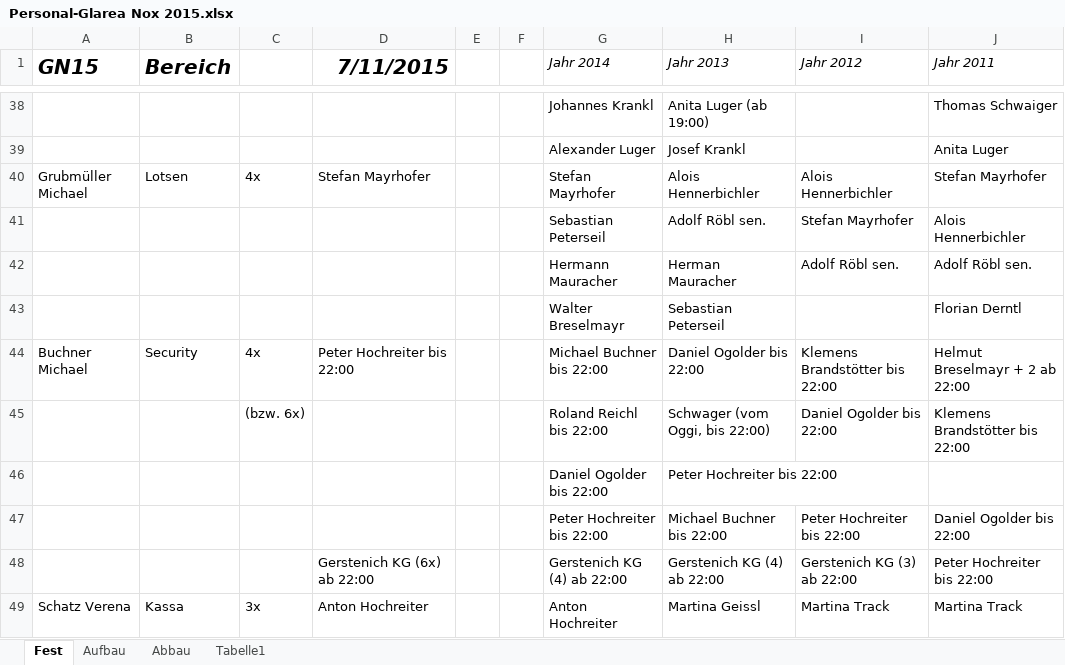
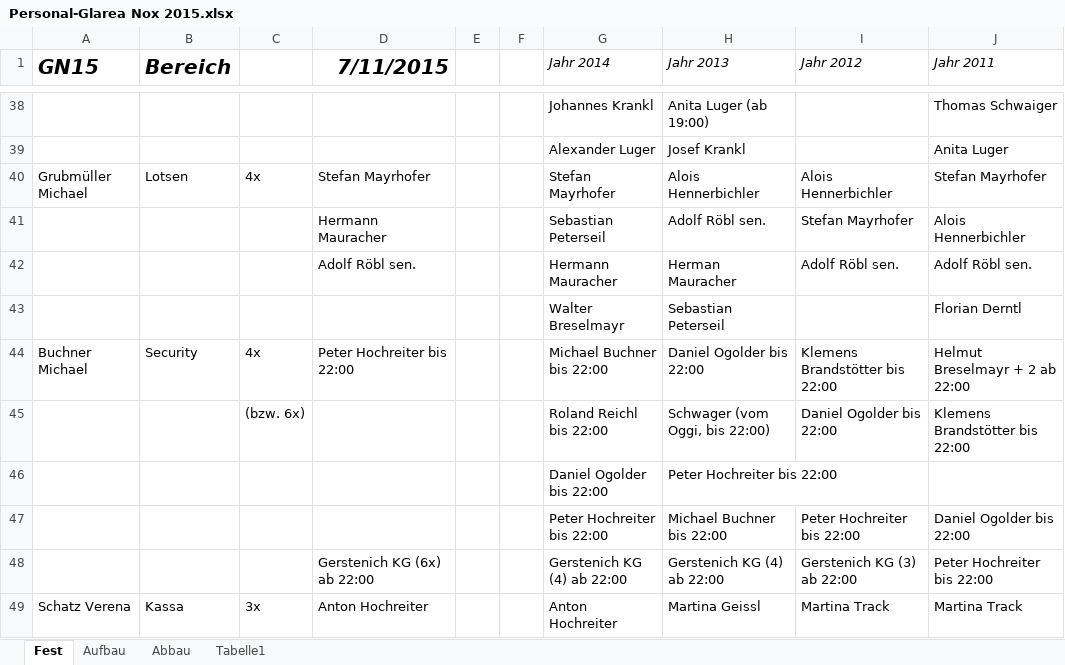
Before and after one commit to Balestrano/glarea-nox, an Excel workbook: 2015/Personal/Personal-Glarea Nox 2015.xlsx, sheet Fest, drawn as a sheet; only a part is shown, gaps mark what is left out; values as stored, in another font and other column widths than the file's, no borders; the diff names each change by its address in the sheet, - before the commit and + after, or states it on an @@ line.

```diff
--- a/2015/Personal/Personal-Glarea Nox 2015.xlsx (sheet Fest)
+++ b/2015/Personal/Personal-Glarea Nox 2015.xlsx (sheet Fest)
-D41 (7/11/2015): (empty)
+D41 (7/11/2015): Hermann Mauracher
-D42 (7/11/2015): (empty)
+D42 (7/11/2015): Adolf Röbl sen.
```
Also changed, not shown: sheet Abbau, sheet Aufbau.
